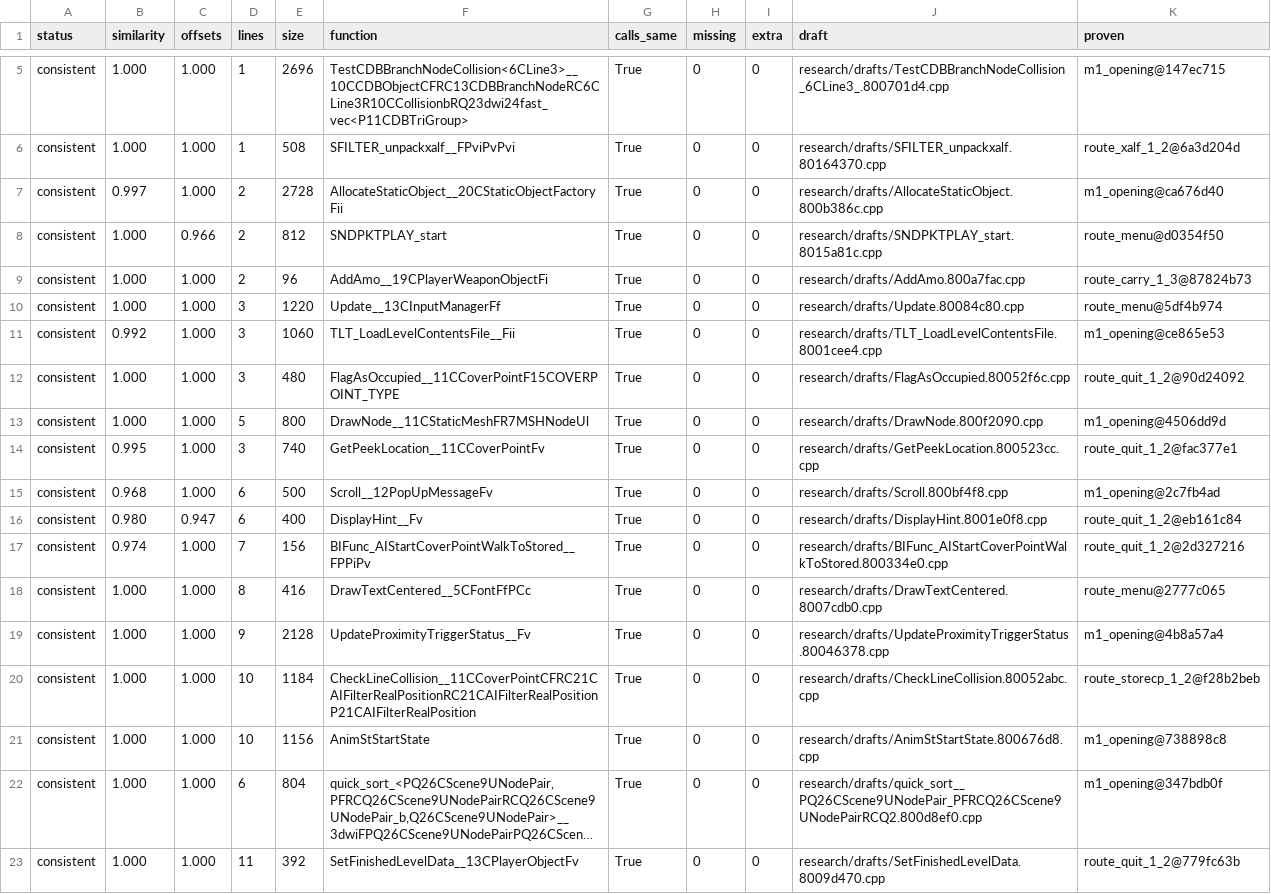
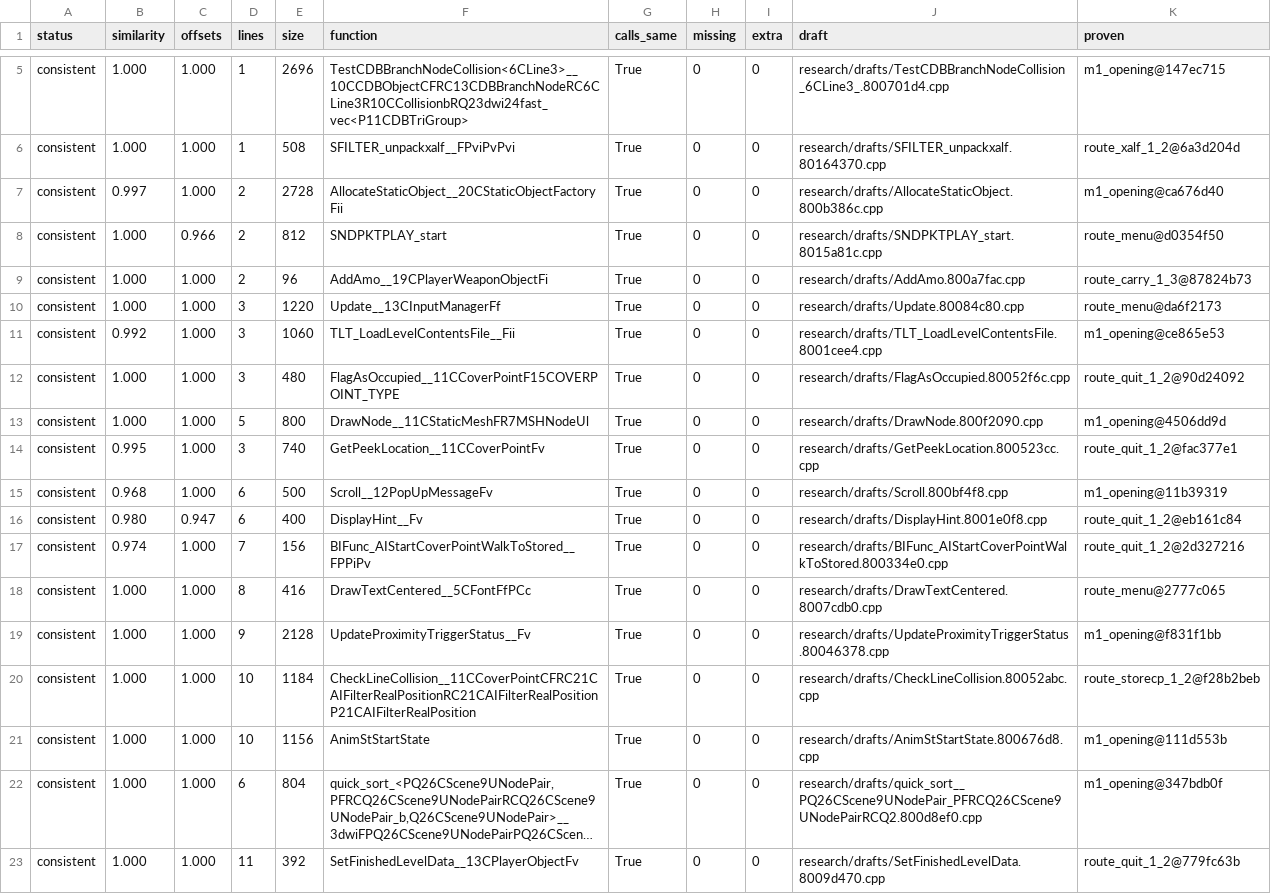
Before and after one commit to kyleckroeger/moh-frontline-decomp, a TSV file: research/drafts/status.tsv, drawn as a sheet; only a part is shown, gaps mark what is left out; long unchanged cells end in …; the diff covers the shown part only; the diff names each change by its address in the sheet, - before the commit and + after, or states it on an @@ line.

```diff
--- a/research/drafts/status.tsv
+++ b/research/drafts/status.tsv
-K10 (proven): route_menu@5df4b974
+K10 (proven): route_menu@da6f2173
-K15 (proven): m1_opening@2c7fb4ad
+K15 (proven): m1_opening@11b39319
-K19 (proven): m1_opening@4b8a57a4
+K19 (proven): m1_opening@f831f1bb
-K21 (proven): m1_opening@738898c8
+K21 (proven): m1_opening@111d553b
```
Also changed, not shown: 4 removed rows and 28 edited cells elsewhere in this file, 4 other files.
